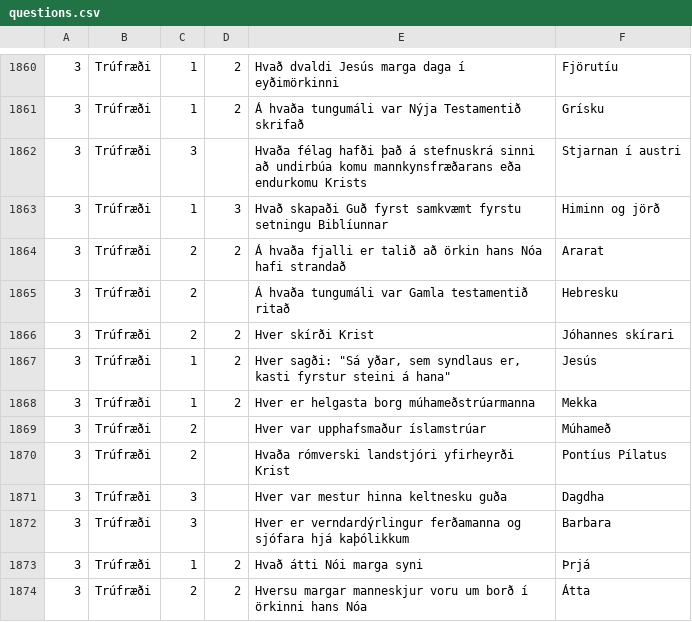
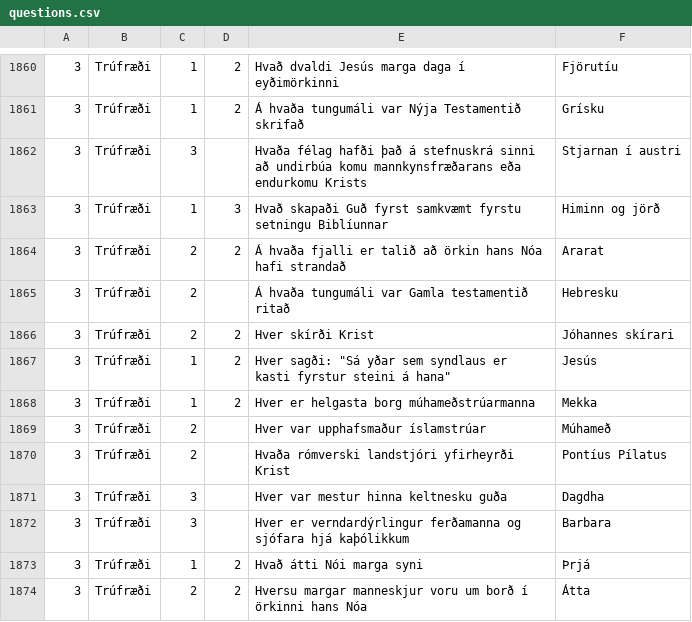
Before and after one commit to Dagurvidar/vef2-2026-v1, a CSV file: questions.csv, drawn as a sheet; only a part is shown, gaps mark what is left out.

```diff
--- a/questions.csv
+++ b/questions.csv
@@ -1866,3 +1866,3 @@
 3,Trúfræði,2,2,Hver skírði Krist,Jóhannes skírari
-3,Trúfræði,1,2,"Hver sagði: ""Sá yðar, sem syndlaus er, kasti fyrstur steini á hana""",Jesús
+3,Trúfræði,1,2,"Hver sagði: ""Sá yðar sem syndlaus er kasti fyrstur steini á hana""",Jesús
 3,Trúfræði,1,2,Hver er helgasta borg múhameðstrúarmanna,Mekka
```
Also changed, not shown: 1 other file.
